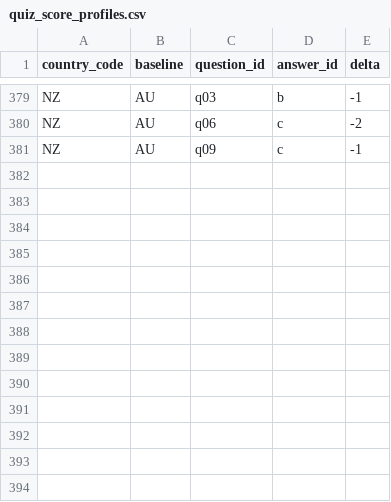
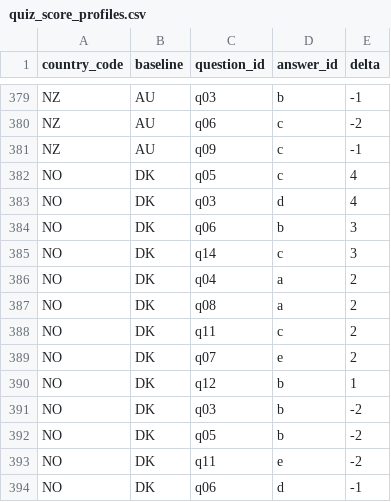
Before and after one commit to nicolas-trente-ans/le-monde-des-contrats-sociaux, a CSV file: public/assets/data/quiz_score_profiles.csv, drawn as a sheet; only a part is shown, gaps mark what is left out; the diff names each change by its address in the sheet, - before the commit and + after, or states it on an @@ line.

```diff
--- a/public/assets/data/quiz_score_profiles.csv
+++ b/public/assets/data/quiz_score_profiles.csv
+row 382: NO | DK | q05 | c | 4
+row 383: NO | DK | q03 | d | 4
+row 384: NO | DK | q06 | b | 3
+row 385: NO | DK | q14 | c | 3
+row 386: NO | DK | q04 | a | 2
+row 387: NO | DK | q08 | a | 2
+row 388: NO | DK | q11 | c | 2
+row 389: NO | DK | q07 | e | 2
+row 390: NO | DK | q12 | b | 1
+row 391: NO | DK | q03 | b | -2
+row 392: NO | DK | q05 | b | -2
+row 393: NO | DK | q11 | e | -2
+row 394: NO | DK | q06 | d | -1
```
Also changed, not shown: public/assets/data/Localization.csv, public/assets/data/countries.csv, 2 other files.
